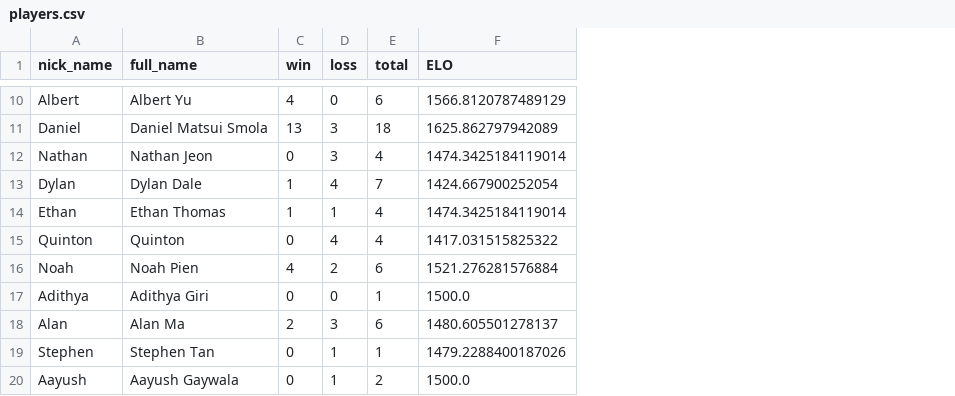
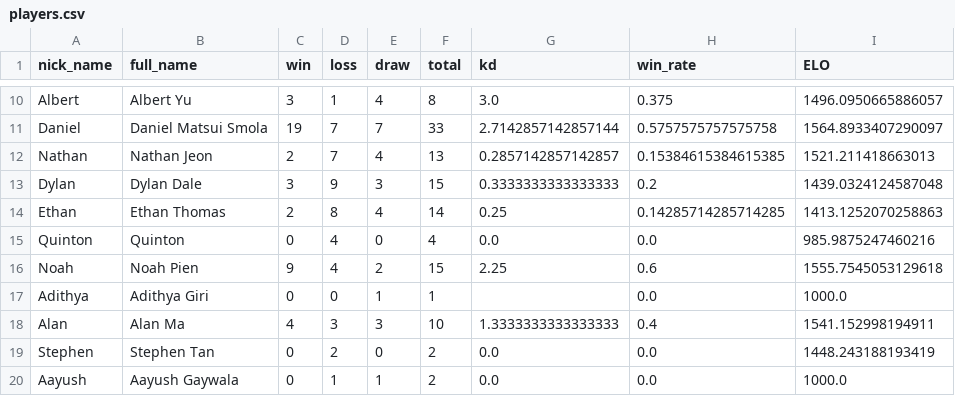
Before and after one commit to BaroqueObama/Shogi-Club-Discord-Bot, a CSV file: data/players.csv, drawn as a sheet; only a part is shown, gaps mark what is left out; addresses are those after the commit; the diff covers the shown part only; the diff names each change by its address in the sheet, - before the commit and + after, or states it on an @@ line.

```diff
--- a/data/players.csv
+++ b/data/players.csv
+column E (draw), rows 10-20: 4 | 7 | 4 | 3 | 4 | 0 | 2 | 1 | 3 | 0 | 1
+column G (kd), rows 10-20: 3.0 | 2.7142857142857144 | 0.2857142857142857 | 0.3333333333333333 | 0.25 | 0.0 | 2.25 |  | 1.3333333333333333 | 0.0 | 0.0
+column H (win_rate), rows 10-20: 0.375 | 0.5757575757575758 | 0.15384615384615385 | 0.2 | 0.14285714285714285 | 0.0 | 0.6 | 0.0 | 0.4 | 0.0 | 0.0
-C10 (win): 4
+C10 (win): 3
-D10 (loss): 0
+D10 (loss): 1
-F10 (total): 6
+F10 (total): 8
-I10 (ELO): 1566.8120787489129
+I10 (ELO): 1496.0950665886057
-C11 (win): 13
+C11 (win): 19
-D11:D12 (loss): 3
+D11:D12 (loss): 7
-F11 (total): 18
+F11 (total): 33
-I11 (ELO): 1625.862797942089
+I11 (ELO): 1564.8933407290097
-C12 (win): 0
+C12 (win): 2
-F12 (total): 4
+F12 (total): 13
-I12 (ELO): 1474.3425184119014
+I12 (ELO): 1521.211418663013
-C13 (win): 1
+C13 (win): 3
-D13 (loss): 4
+D13 (loss): 9
-F13 (total): 7
+F13 (total): 15
-I13 (ELO): 1424.667900252054
+I13 (ELO): 1439.0324124587048
-C14 (win): 1
+C14 (win): 2
-D14 (loss): 1
+D14 (loss): 8
-F14 (total): 4
+F14 (total): 14
-I14 (ELO): 1474.3425184119014
+I14 (ELO): 1413.1252070258863
-I15 (ELO): 1417.031515825322
+I15 (ELO): 985.9875247460216
-C16 (win): 4
+C16 (win): 9
-D16 (loss): 2
+D16 (loss): 4
-F16 (total): 6
+F16 (total): 15
-I16 (ELO): 1521.276281576884
+I16 (ELO): 1555.7545053129618
-I17 (ELO): 1500.0
+I17 (ELO): 1000.0
-C18 (win): 2
+C18 (win): 4
-F18 (total): 6
+F18 (total): 10
-I18 (ELO): 1480.605501278137
+I18 (ELO): 1541.152998194911
-D19 (loss): 1
+D19 (loss): 2
-F19 (total): 1
+F19 (total): 2
-I19 (ELO): 1479.2288400187026
+I19 (ELO): 1448.243188193419
-I20 (ELO): 1500.0
+I20 (ELO): 1000.0
```
Also changed, not shown: 10 added rows and 35 edited cells elsewhere in this file, 11 other files.
